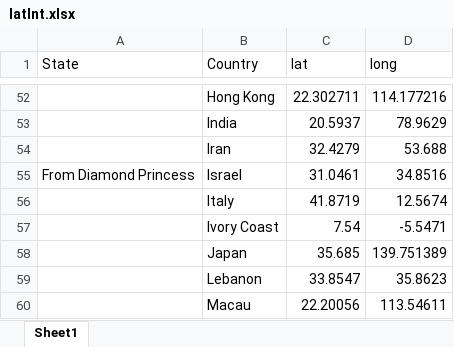
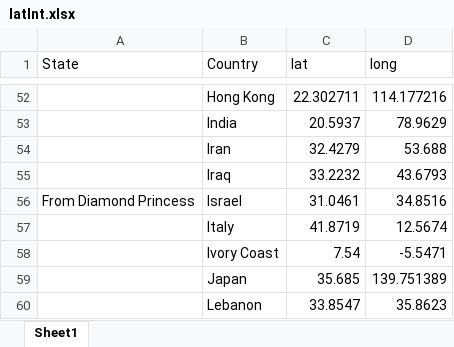
Before and after one commit to liu-zoe/wuhancv, an Excel workbook: data/latlnt.xlsx, sheet Sheet1, drawn as a sheet; only a part is shown, gaps mark what is left out; the shorter side is filled out with more unchanged rows; values as stored, in another font and other column widths than the file's, no borders; the diff names each change by its address in the sheet, - before the commit and + after, or states it on an @@ line.

```diff
--- a/data/latlnt.xlsx (sheet Sheet1)
+++ b/data/latlnt.xlsx (sheet Sheet1)
+row 55:  | Iraq | 33.2232 | 43.6793
```
Also changed, not shown: 2 other files.
